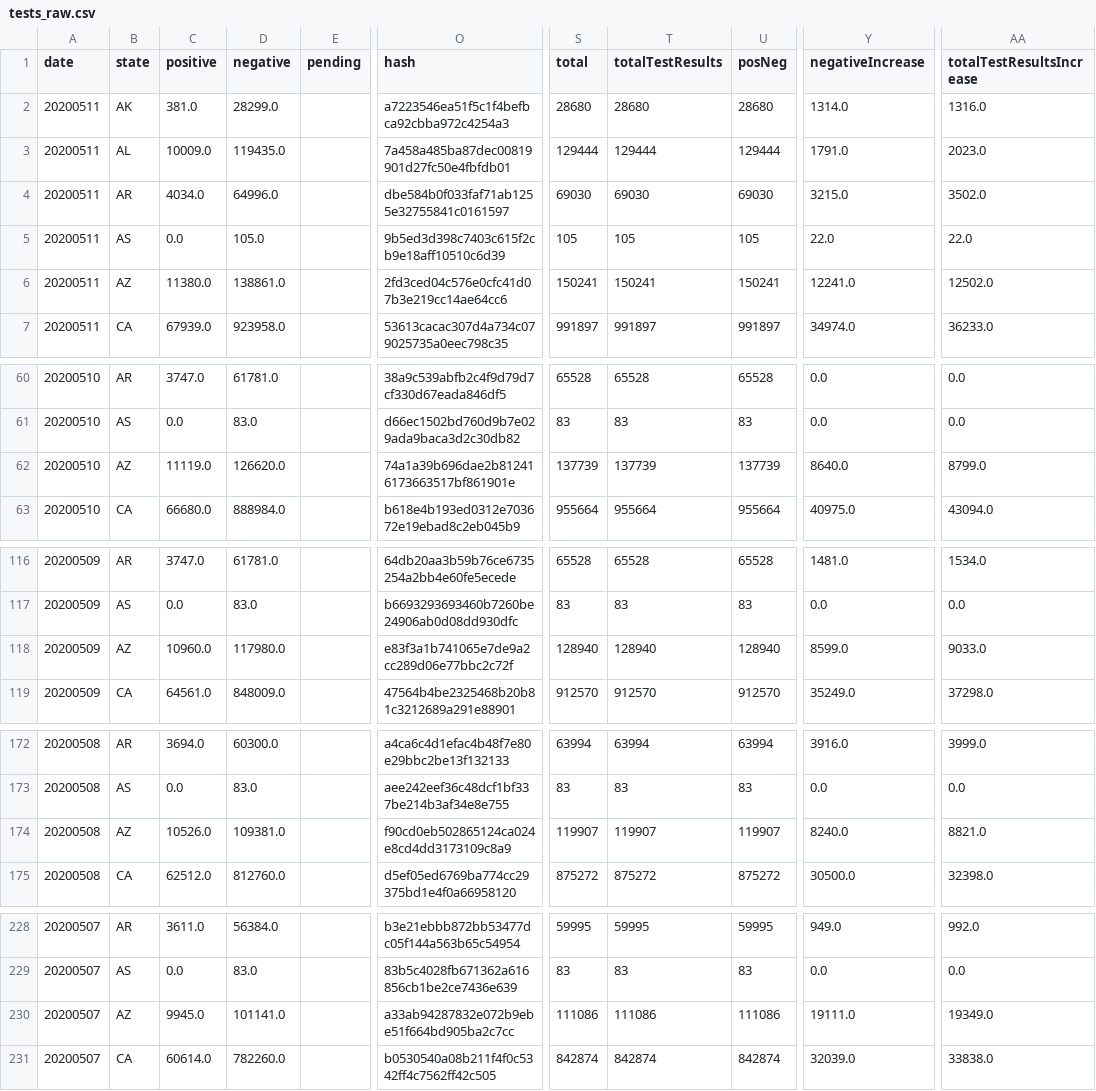
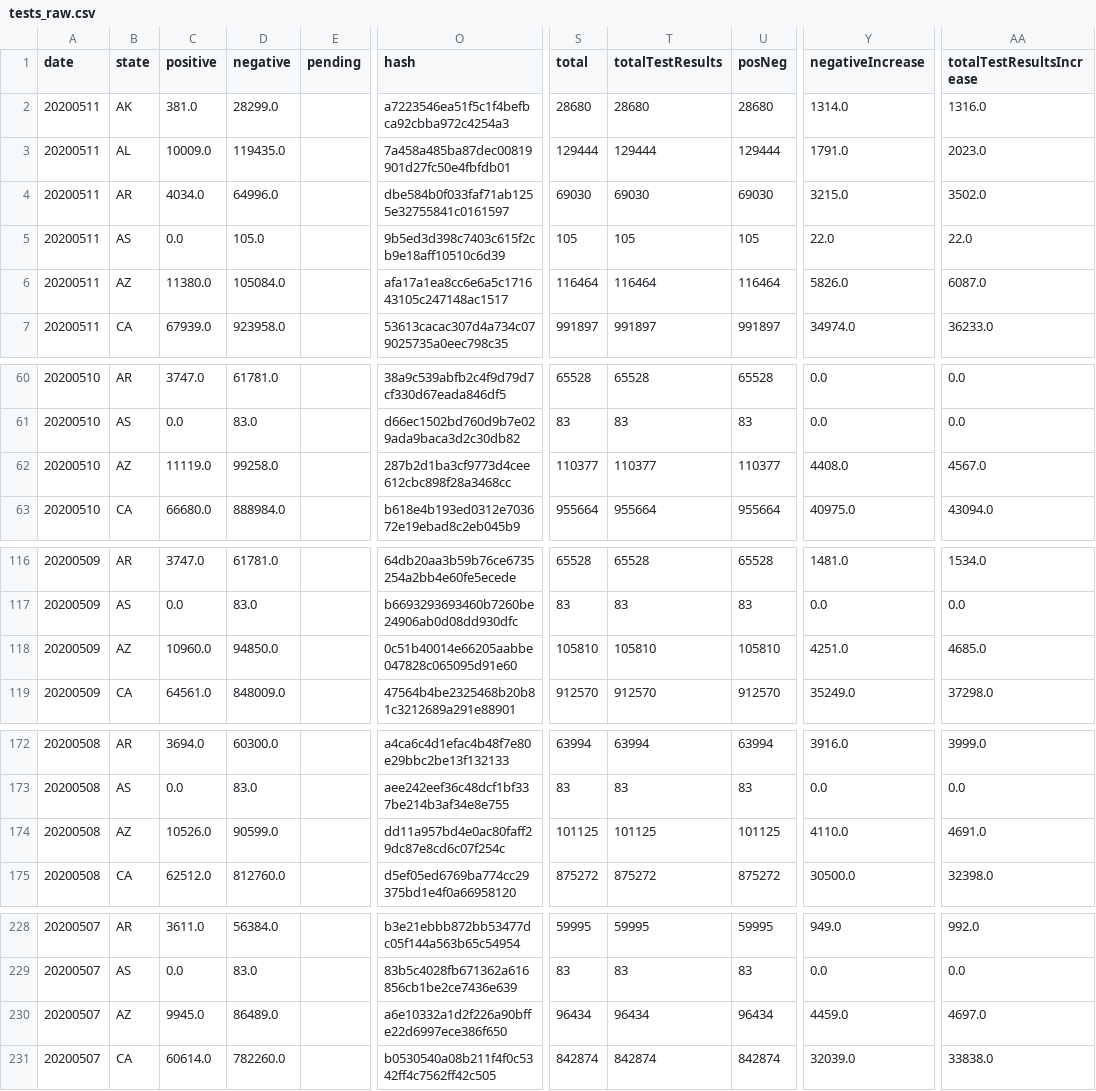
Before and after one commit to fmossott/COVID19-US, a CSV file: data/tests_raw.csv, drawn as a sheet; only a part is shown, gaps mark what is left out; the diff names each change by its address in the sheet, - before the commit and + after, or states it on an @@ line.

```diff
--- a/data/tests_raw.csv
+++ b/data/tests_raw.csv
-D6 (negative): 138861.0
+D6 (negative): 105084.0
-O6 (hash): 2fd3ced04c576e0cfc41d07b3e219cc14ae64cc6
+O6 (hash): afa17a1ea8cc6e6a5c171643105c247148ac1517
-S6 (total): 150241
+S6 (total): 116464
-T6 (totalTestResults): 150241
+T6 (totalTestResults): 116464
-U6 (posNeg): 150241
+U6 (posNeg): 116464
-Y6 (negativeIncrease): 12241.0
+Y6 (negativeIncrease): 5826.0
-AA6 (totalTestResultsIncrease): 12502.0
+AA6 (totalTestResultsIncrease): 6087.0
-D62 (negative): 126620.0
+D62 (negative): 99258.0
-O62 (hash): 74a1a39b696dae2b812416173663517bf861901e
+O62 (hash): 287b2d1ba3cf9773d4cee612cbc898f28a3468cc
-S62 (total): 137739
+S62 (total): 110377
-T62 (totalTestResults): 137739
+T62 (totalTestResults): 110377
-U62 (posNeg): 137739
+U62 (posNeg): 110377
-Y62 (negativeIncrease): 8640.0
+Y62 (negativeIncrease): 4408.0
-AA62 (totalTestResultsIncrease): 8799.0
+AA62 (totalTestResultsIncrease): 4567.0
-D118 (negative): 117980.0
+D118 (negative): 94850.0
-O118 (hash): e83f3a1b741065e7de9a2cc289d06e77bbc2c72f
+O118 (hash): 0c51b40014e66205aabbe047828c065095d91e60
-S118 (total): 128940
+S118 (total): 105810
-T118 (totalTestResults): 128940
+T118 (totalTestResults): 105810
-U118 (posNeg): 128940
+U118 (posNeg): 105810
-Y118 (negativeIncrease): 8599.0
+Y118 (negativeIncrease): 4251.0
-AA118 (totalTestResultsIncrease): 9033.0
+AA118 (totalTestResultsIncrease): 4685.0
-D174 (negative): 109381.0
+D174 (negative): 90599.0
-O174 (hash): f90cd0eb502865124ca024e8cd4dd3173109c8a9
+O174 (hash): dd11a957bd4e0ac80faff29dc87e8cd6c07f254c
-S174 (total): 119907
+S174 (total): 101125
-T174 (totalTestResults): 119907
+T174 (totalTestResults): 101125
-U174 (posNeg): 119907
+U174 (posNeg): 101125
-Y174 (negativeIncrease): 8240.0
+Y174 (negativeIncrease): 4110.0
-AA174 (totalTestResultsIncrease): 8821.0
+AA174 (totalTestResultsIncrease): 4691.0
-D230 (negative): 101141.0
+D230 (negative): 86489.0
-O230 (hash): a33ab94287832e072b9ebe51f664bd905ba2c7cc
+O230 (hash): a6e10332a1d2f226a90bffe22d6997ece386f650
-S230 (total): 111086
+S230 (total): 96434
-T230 (totalTestResults): 111086
+T230 (totalTestResults): 96434
-U230 (posNeg): 111086
+U230 (posNeg): 96434
-Y230 (negativeIncrease): 19111.0
+Y230 (negativeIncrease): 4459.0
-AA230 (totalTestResultsIncrease): 19349.0
+AA230 (totalTestResultsIncrease): 4697.0
```
Also changed, not shown: data/usstates_last.csv, data/usstates_ts.csv.
